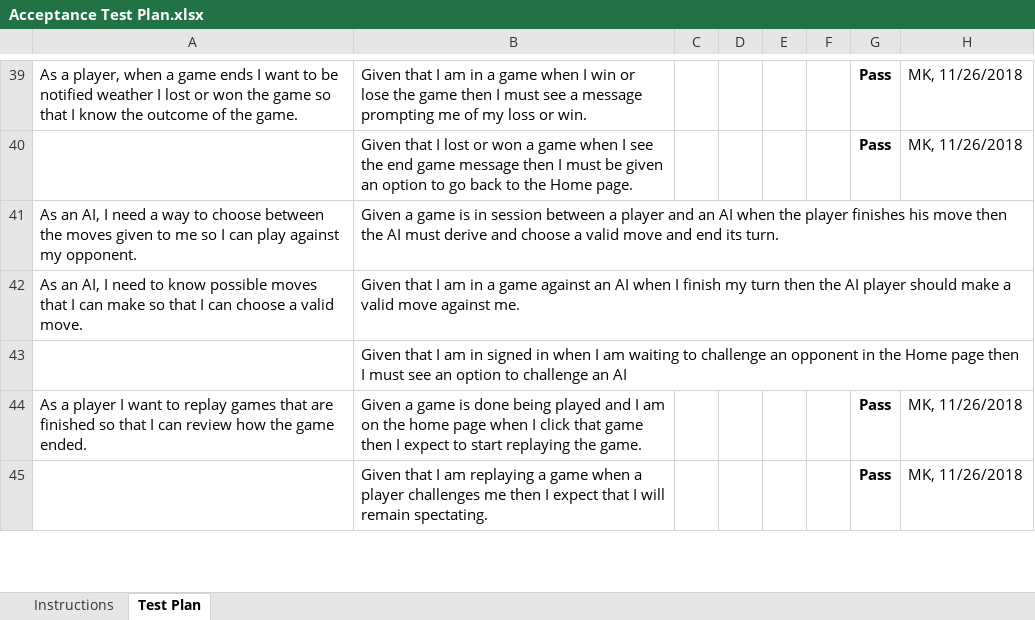
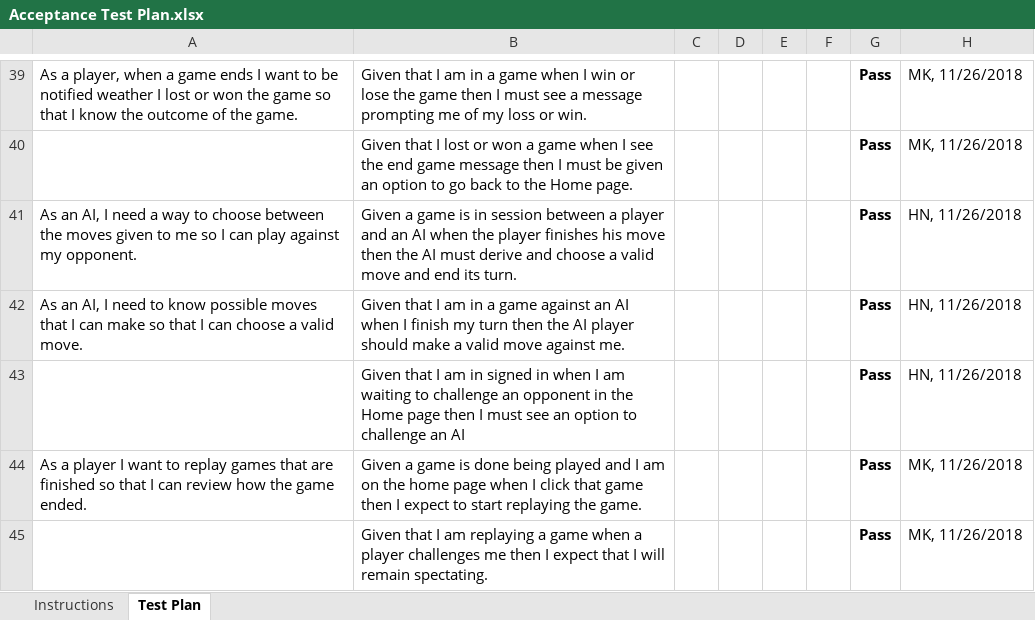
Before and after one commit to HershNagpal/webcheckers, an Excel workbook: etc/Acceptance Test Plan.xlsx, sheet Test Plan, drawn as a sheet; only a part is shown, gaps mark what is left out; values as stored, in another font and other column widths than the file's, no borders; conditional formats not drawn; the diff names each change by its address in the sheet, - before the commit and + after, or states it on an @@ line.

Commit message:
Updated acceptance tests for AI.

```diff
--- a/etc/Acceptance Test Plan.xlsx (sheet Test Plan)
+++ b/etc/Acceptance Test Plan.xlsx (sheet Test Plan)
-G41:G43: (empty)
+G41:G43: Pass
-H41:H43: (empty)
+H41:H43: HN, 11/26/2018
```
Also changed, not shown: 1 other file.
